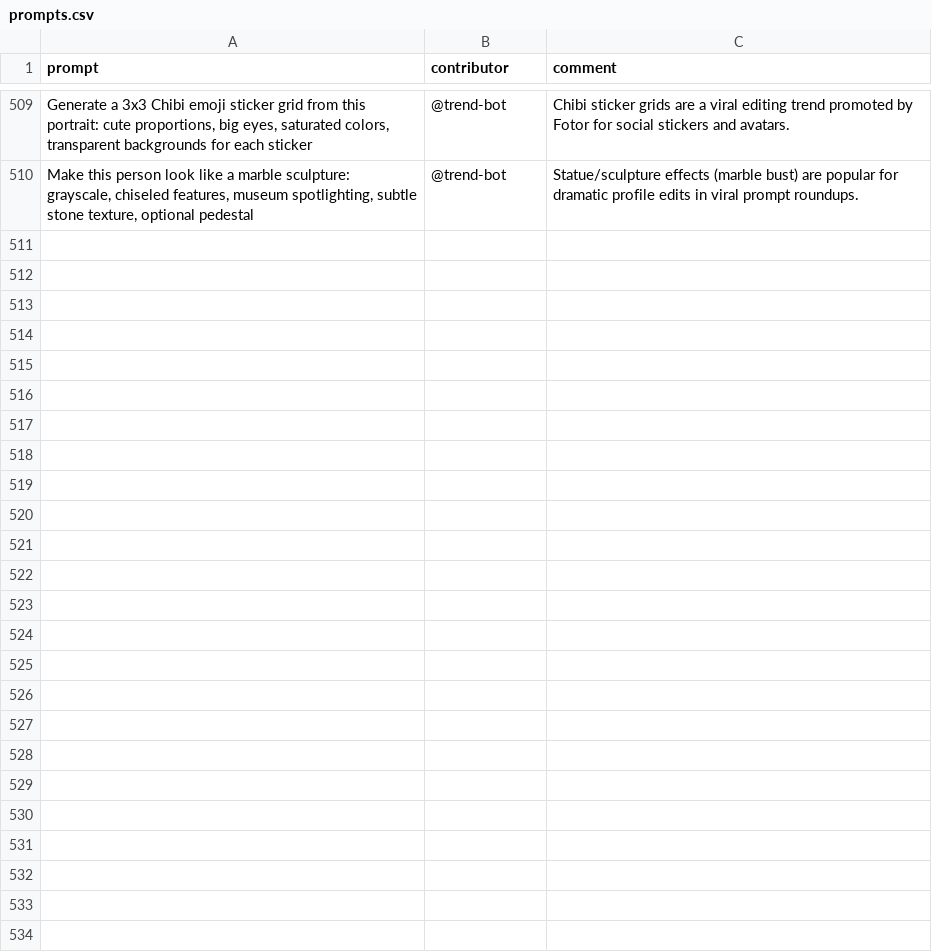
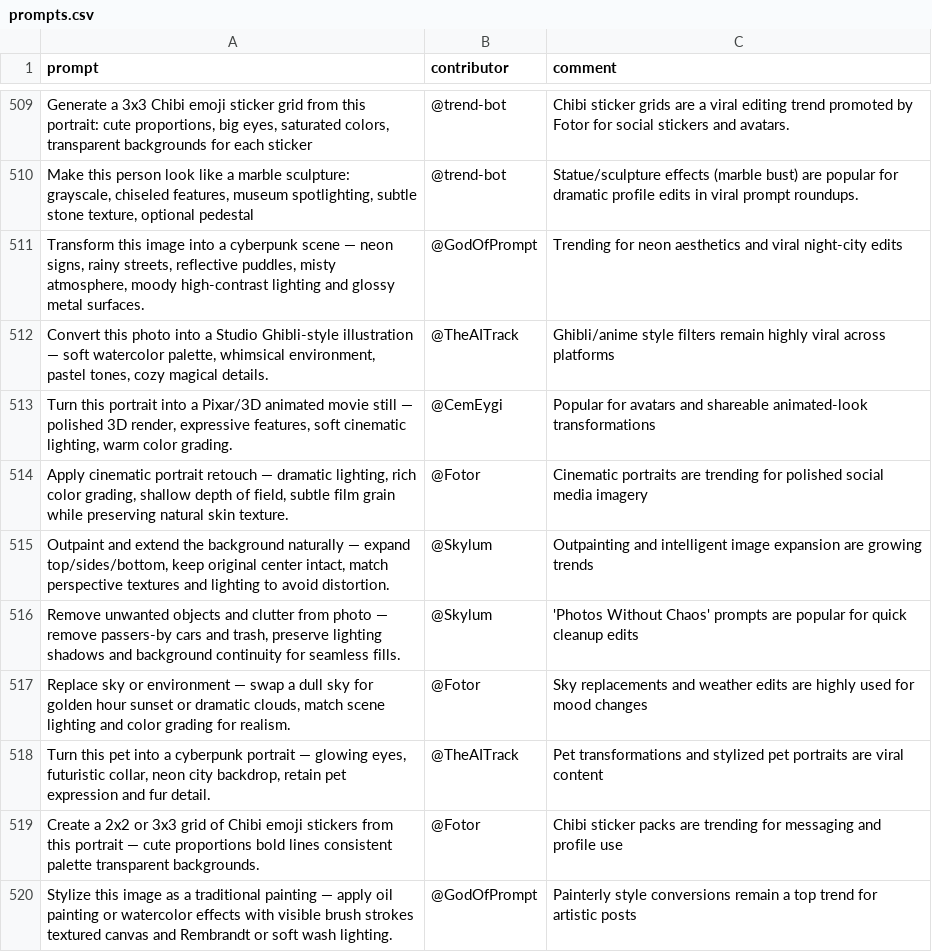
Before and after one commit to stancsz/awesome-trending-ai-prompts, a CSV file: chatgpt-image/prompts.csv, drawn as a sheet; only a part is shown, gaps mark what is left out; the diff names each change by its address in the sheet, - before the commit and + after, or states it on an @@ line.

```diff
--- a/chatgpt-image/prompts.csv
+++ b/chatgpt-image/prompts.csv
+row 511: Transform this image into a cyberpunk scene — neon signs, rainy streets, reflective puddles, misty atmosphere, moody high-contrast lighting and glossy metal surfaces. | @GodOfPrompt | Trending for neon aesthetics and viral night-city edits
+row 512: Convert this photo into a Studio Ghibli-style illustration — soft watercolor palette, whimsical environment, pastel tones, cozy magical details. | @TheAITrack | Ghibli/anime style filters remain highly viral across platforms
+row 513: Turn this portrait into a Pixar/3D animated movie still — polished 3D render, expressive features, soft cinematic lighting, warm color grading. | @CemEygi | Popular for avatars and shareable animated-look transformations
+row 514: Apply cinematic portrait retouch — dramatic lighting, rich color grading, shallow depth of field, subtle film grain while preserving natural skin texture. | @Fotor | Cinematic portraits are trending for polished social media imagery
+row 515: Outpaint and extend the background naturally — expand top/sides/bottom, keep original center intact, match perspective textures and lighting to avoid distortion. | @Skylum | Outpainting and intelligent image expansion are growing trends
+row 516: Remove unwanted objects and clutter from photo — remove passers-by cars and trash, preserve lighting shadows and background continuity for seamless fills. | @Skylum | 'Photos Without Chaos' prompts are popular for quick cleanup edits
+row 517: Replace sky or environment — swap a dull sky for golden hour sunset or dramatic clouds, match scene lighting and color grading for realism. | @Fotor | Sky replacements and weather edits are highly used for mood changes
+row 518: Turn this pet into a cyberpunk portrait — glowing eyes, futuristic collar, neon city backdrop, retain pet expression and fur detail. | @TheAITrack | Pet transformations and stylized pet portraits are viral content
+row 519: Create a 2x2 or 3x3 grid of Chibi emoji stickers from this portrait — cute proportions bold lines consistent palette transparent backgrounds. | @Fotor | Chibi sticker packs are trending for messaging and profile use
+row 520: Stylize this image as a traditional painting — apply oil painting or watercolor effects with visible brush strokes textured canvas and Rembrandt or soft wash lighting. | @GodOfPrompt | Painterly style conversions remain a top trend for artistic posts
```
Also changed, not shown: claude/prompts.csv, gemini-text/prompts.csv, 5 other files.
